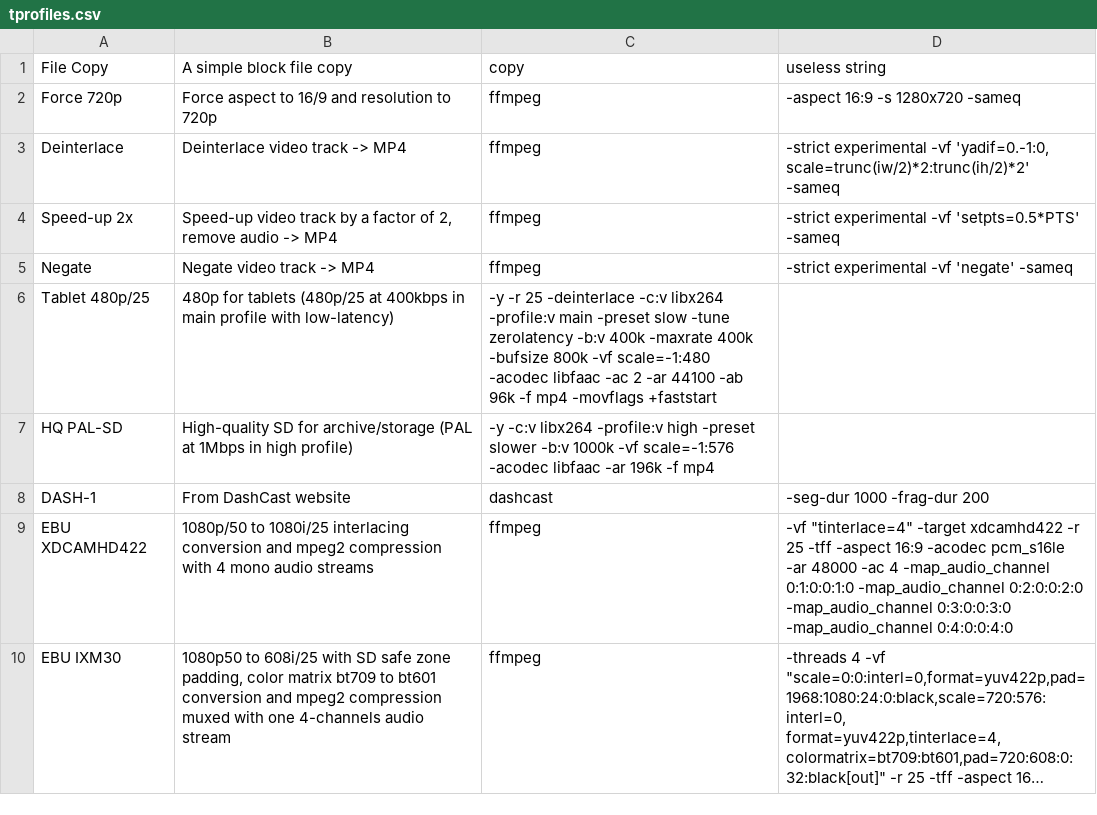
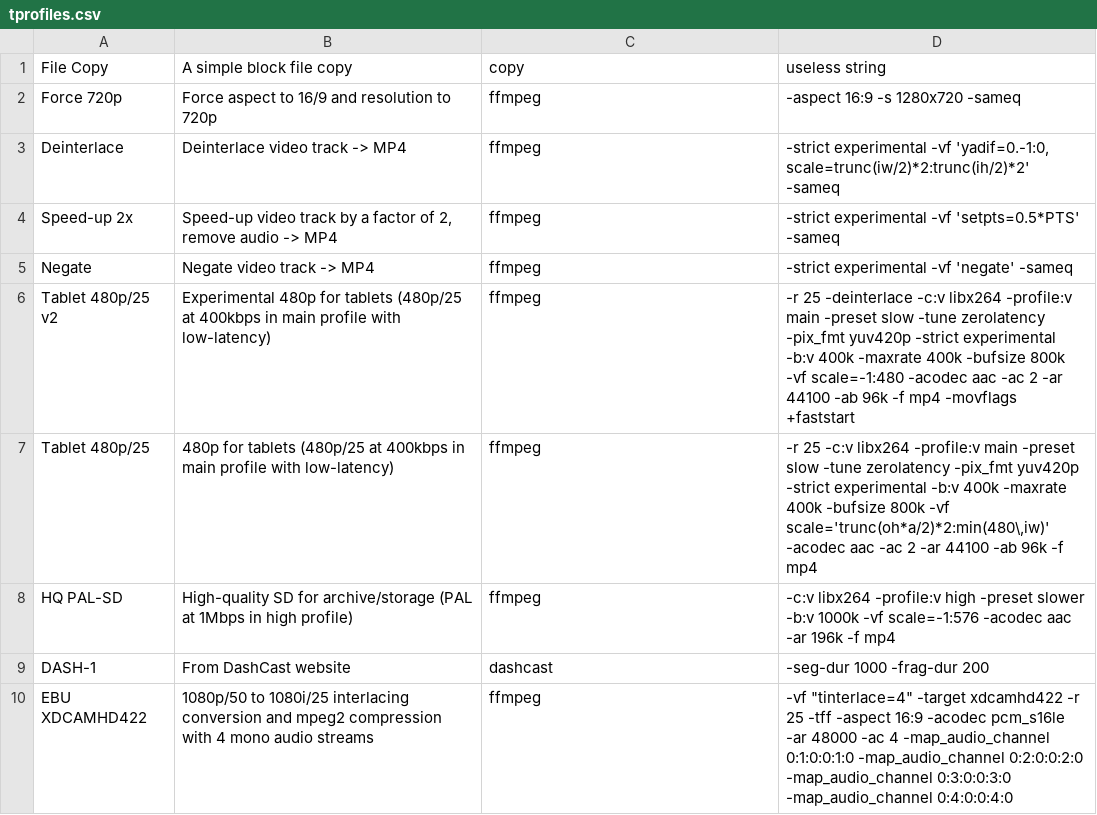
Before and after one commit to ebu/OSCIED, a CSV file: scenarios/IBC2013/tprofiles.csv, drawn as a sheet; only a part is shown; the shorter side is filled out with more unchanged rows; long unchanged cells end in ….

Commit message:
Debug profiles

```diff
--- a/scenarios/IBC2013/tprofiles.csv
+++ b/scenarios/IBC2013/tprofiles.csv
@@ -5,4 +5,5 @@ Speed-up 2x;Speed-up video track by a factor of 2, remove audio -> MP4;ffmpeg;-s
 Negate;Negate video track -> MP4;ffmpeg;-strict experimental -vf 'negate' -sameq
-Tablet 480p/25;480p for tablets (480p/25 at 400kbps in main profile with low-latency);-y -r 25 -deinterlace -c:v libx264 -profile:v main -preset slow -tune zerolatency -b:v 400k -maxrate 400k -bufsize 800k -vf scale=-1:480 -acodec libfaac -ac 2 -ar 44100 -ab 96k -f mp4 -movflags +faststart
-HQ PAL-SD;High-quality SD for archive/storage (PAL at 1Mbps in high profile);-y -c:v libx264 -profile:v high -preset slower -b:v 1000k -vf scale=-1:576 -acodec libfaac -ar 196k -f mp4
+Tablet 480p/25 v2;Experimental 480p for tablets (480p/25 at 400kbps in main profile with low-latency);ffmpeg;-r 25 -deinterlace -c:v libx264 -profile:v main -preset slow -tune zerolatency  -pix_fmt yuv420p -strict experimental -b:v 400k -maxrate 400k -bufsize 800k -vf scale=-1:480 -acodec aac -ac 2 -ar 44100 -ab 96k -f mp4 -movflags +faststart
+Tablet 480p/25;480p for tablets (480p/25 at 400kbps in main profile with low-latency);ffmpeg;-r 25 -c:v libx264 -profile:v main -preset slow -tune zerolatency -pix_fmt yuv420p -strict experimental -b:v 400k -maxrate 400k -bufsize 800k -vf scale='trunc(oh*a/2)*2:min(480\,iw)' -acodec aac -ac 2 -ar 44100 -ab 96k -f mp4
+HQ PAL-SD;High-quality SD for archive/storage (PAL at 1Mbps in high profile);ffmpeg;-c:v libx264 -profile:v high -preset slower -b:v 1000k -vf scale=-1:576 -acodec aac -ar 196k -f mp4
 DASH-1;From DashCast website;dashcast;-seg-dur 1000 -frag-dur 200
```
